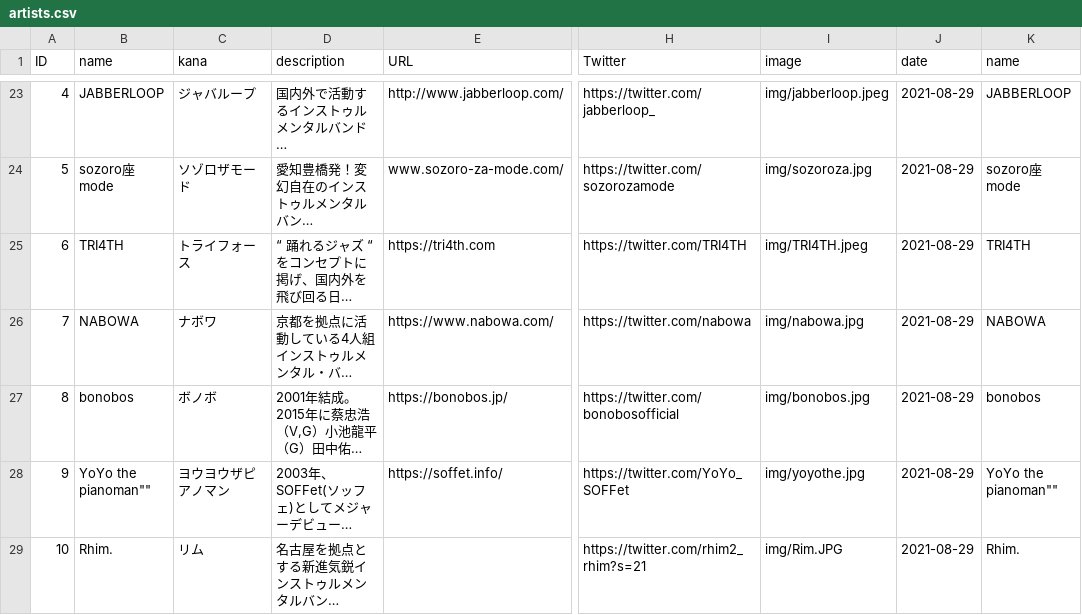
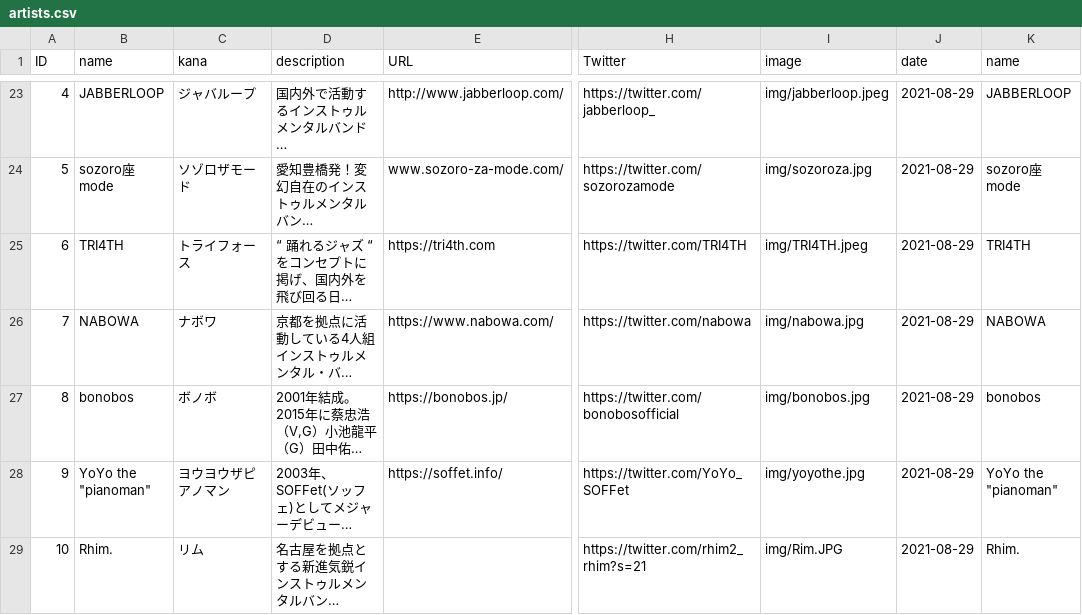
Before and after one commit to shirayamamusicvillage/shirayamamusicvillage.github.io, a CSV file: csv/artists.csv, drawn as a sheet; only a part is shown, gaps mark what is left out; long unchanged cells end in …; the diff names each change by its address in the sheet, - before the commit and + after, or states it on an @@ line.

Commit message:
Update artists.csv

```diff
--- a/csv/artists.csv
+++ b/csv/artists.csv
-B28 (name): YoYo the pianoman""
+B28 (name): YoYo the "pianoman"
-K28 (name): YoYo the pianoman""
+K28 (name): YoYo the "pianoman"
```
